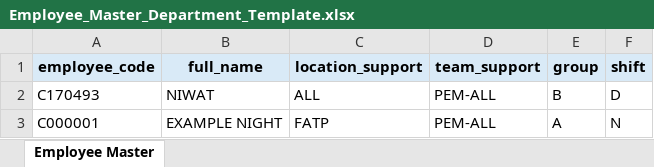
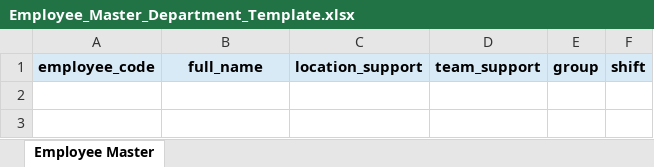
Before and after one commit to n7hhtpgj29-sys/Check-Att, an Excel workbook: examples/Employee_Master_Department_Template.xlsx, sheet Employee Master, drawn as a sheet; values as stored, in another font and other column widths than the file's, no borders; the diff names each change by its address in the sheet, - before the commit and + after, or states it on an @@ line.

```diff
--- a/examples/Employee_Master_Department_Template.xlsx (sheet Employee Master)
+++ b/examples/Employee_Master_Department_Template.xlsx (sheet Employee Master)
-row 2: C170493 | NIWAT | ALL | PEM-ALL | B | D
-row 3: C000001 | EXAMPLE NIGHT | FATP | PEM-ALL | A | N
```
Also changed, not shown: 25 other files.
